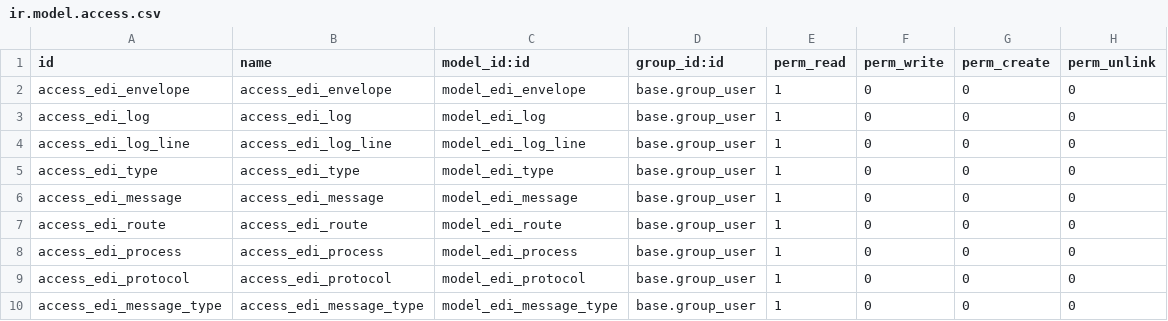
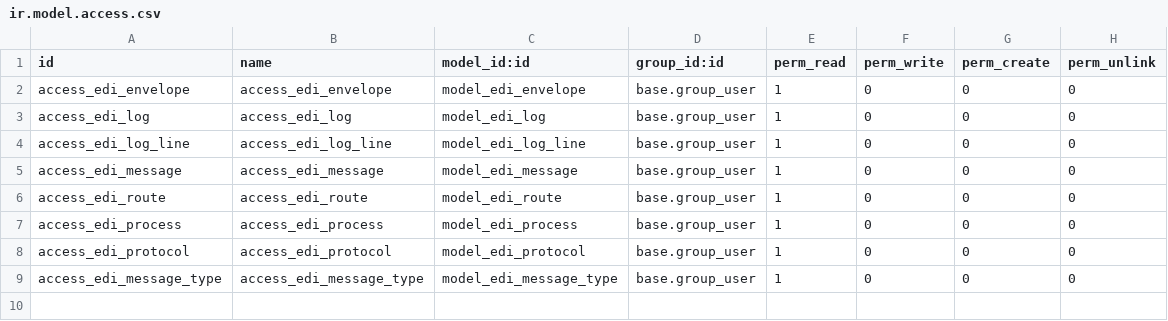
Before and after one commit to vertelab/odoo-edi, a CSV file: edi_base/security/ir.model.access.csv, drawn as a sheet; the diff names each change by its address in the sheet, - before the commit and + after, or states it on an @@ line.

Commit message:
edi_base: fixed a couple of bugs with the views

```diff
--- a/edi_base/security/ir.model.access.csv
+++ b/edi_base/security/ir.model.access.csv
-row 5: access_edi_type | access_edi_type | model_edi_type | base.group_user | 1 | 0 | 0 | 0
```
Also changed, not shown: 2 other files.
